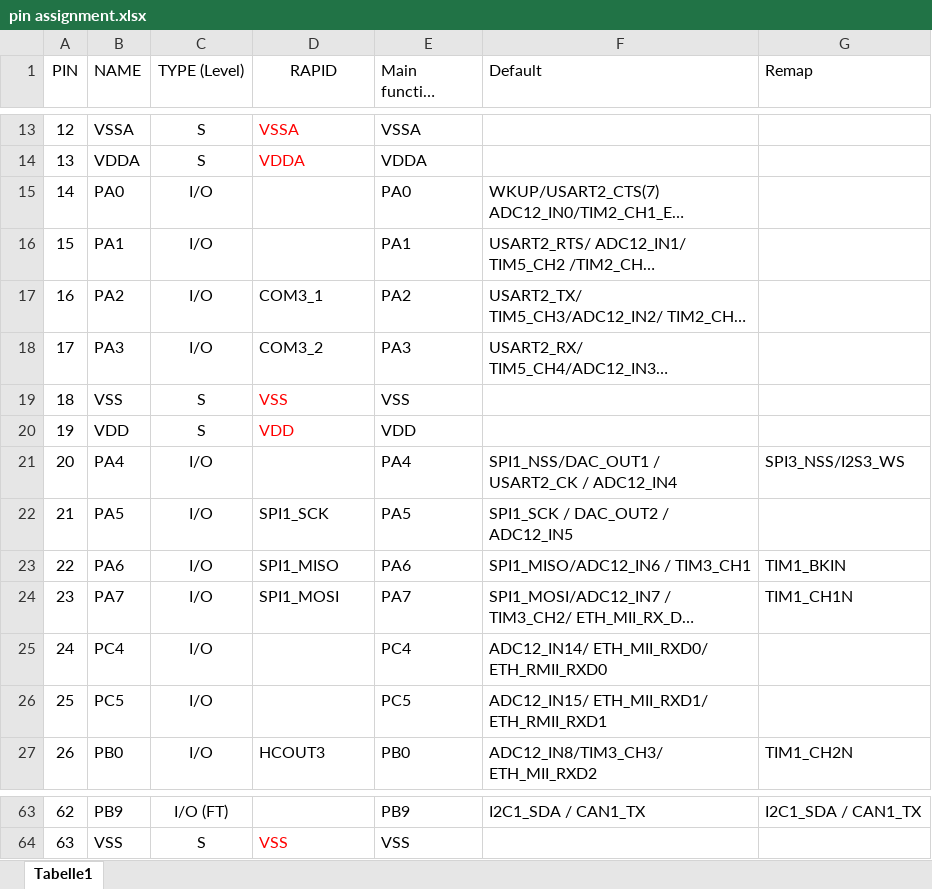
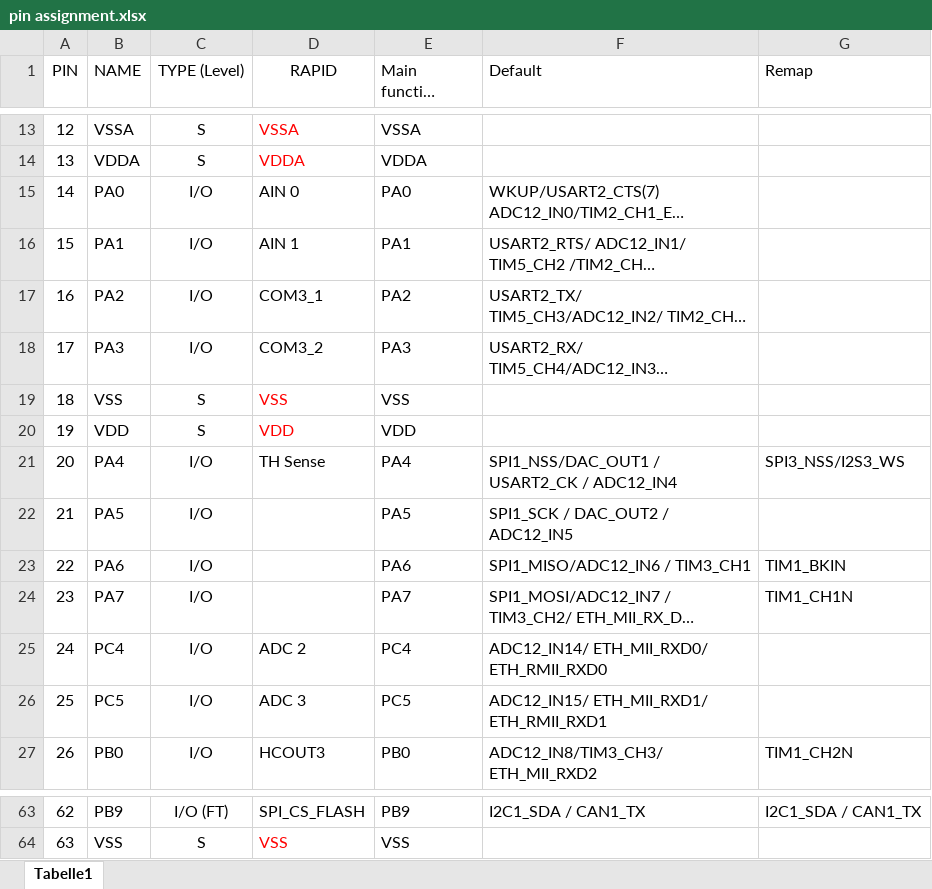
Before and after one commit to tudsat-rocket/rapid_io_module, an Excel workbook: pin assignment.xlsx, sheet Tabelle1, drawn as a sheet; only a part is shown, gaps mark what is left out; long unchanged cells end in …; values as stored, in another font and other column widths than the file's, no borders; table styles not drawn; the diff covers the shown part only; the diff names each change by its address in the sheet, - before the commit and + after, or states it on an @@ line.

```diff
--- a/pin assignment.xlsx (sheet Tabelle1)
+++ b/pin assignment.xlsx (sheet Tabelle1)
-D15 (RAPID): (empty)
+D15 (RAPID): AIN 0
-D16 (RAPID): (empty)
+D16 (RAPID): AIN 1
-D21 (RAPID): (empty)
+D21 (RAPID): TH Sense
-D22 (RAPID): SPI1_SCK
+D22 (RAPID): (empty)
-D23 (RAPID): SPI1_MISO
+D23 (RAPID): (empty)
-D24 (RAPID): SPI1_MOSI
+D24 (RAPID): (empty)
-D25 (RAPID): (empty)
+D25 (RAPID): ADC 2
-D26 (RAPID): (empty)
+D26 (RAPID): ADC 3
-D63 (RAPID): (empty)
+D63 (RAPID): SPI_CS_FLASH
```
Also changed, not shown: 17 edited cells elsewhere in this sheet, 2 other files.
